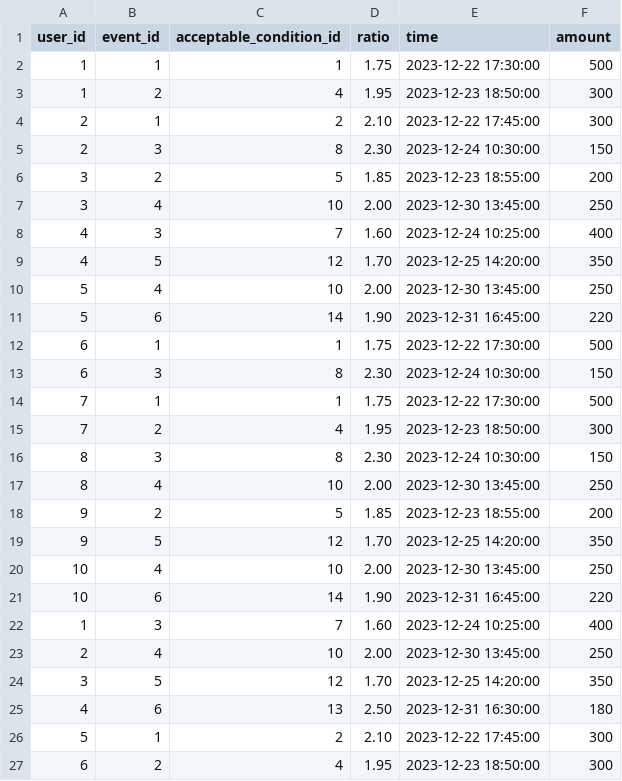
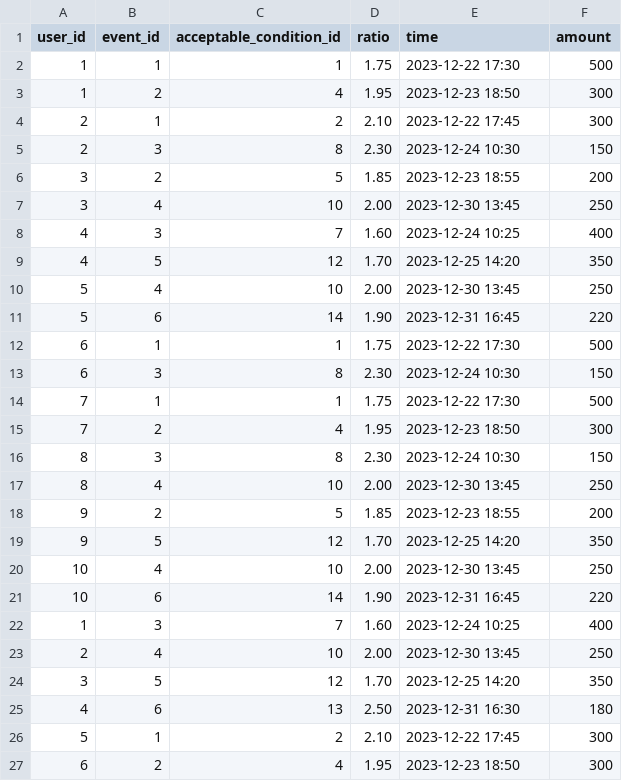
Before and after one commit to gab1k/League-of-Pharmacists, a CSV file: csv/bets.csv, drawn as a sheet.

```diff
--- a/csv/bets.csv
+++ b/csv/bets.csv
@@ -1,27 +1,27 @@
 user_id,event_id,acceptable_condition_id,ratio,time,amount
-1,1,1,1.75,2023-12-22 17:30:00,500
-1,2,4,1.95,2023-12-23 18:50:00,300
-2,1,2,2.10,2023-12-22 17:45:00,300
-2,3,8,2.30,2023-12-24 10:30:00,150
-3,2,5,1.85,2023-12-23 18:55:00,200
-3,4,10,2.00,2023-12-30 13:45:00,250
-4,3,7,1.60,2023-12-24 10:25:00,400
-4,5,12,1.70,2023-12-25 14:20:00,350
-5,4,10,2.00,2023-12-30 13:45:00,250
-5,6,14,1.90,2023-12-31 16:45:00,220
-6,1,1,1.75,2023-12-22 17:30:00,500
-6,3,8,2.30,2023-12-24 10:30:00,150
-7,1,1,1.75,2023-12-22 17:30:00,500
-7,2,4,1.95,2023-12-23 18:50:00,300
-8,3,8,2.30,2023-12-24 10:30:00,150
-8,4,10,2.00,2023-12-30 13:45:00,250
-9,2,5,1.85,2023-12-23 18:55:00,200
-9,5,12,1.70,2023-12-25 14:20:00,350
-10,4,10,2.00,2023-12-30 13:45:00,250
-10,6,14,1.90,2023-12-31 16:45:00,220
-1,3,7,1.60,2023-12-24 10:25:00,400
-2,4,10,2.00,2023-12-30 13:45:00,250
-3,5,12,1.70,2023-12-25 14:20:00,350
-4,6,13,2.50,2023-12-31 16:30:00,180
-5,1,2,2.10,2023-12-22 17:45:00,300
-6,2,4,1.95,2023-12-23 18:50:00,300
+1,1,1,1.75,2023-12-22 17:30,500
+1,2,4,1.95,2023-12-23 18:50,300
+2,1,2,2.10,2023-12-22 17:45,300
+2,3,8,2.30,2023-12-24 10:30,150
+3,2,5,1.85,2023-12-23 18:55,200
+3,4,10,2.00,2023-12-30 13:45,250
+4,3,7,1.60,2023-12-24 10:25,400
+4,5,12,1.70,2023-12-25 14:20,350
+5,4,10,2.00,2023-12-30 13:45,250
+5,6,14,1.90,2023-12-31 16:45,220
+6,1,1,1.75,2023-12-22 17:30,500
+6,3,8,2.30,2023-12-24 10:30,150
+7,1,1,1.75,2023-12-22 17:30,500
+7,2,4,1.95,2023-12-23 18:50,300
+8,3,8,2.30,2023-12-24 10:30,150
+8,4,10,2.00,2023-12-30 13:45,250
+9,2,5,1.85,2023-12-23 18:55,200
+9,5,12,1.70,2023-12-25 14:20,350
+10,4,10,2.00,2023-12-30 13:45,250
+10,6,14,1.90,2023-12-31 16:45,220
+1,3,7,1.60,2023-12-24 10:25,400
+2,4,10,2.00,2023-12-30 13:45,250
+3,5,12,1.70,2023-12-25 14:20,350
+4,6,13,2.50,2023-12-31 16:30,180
+5,1,2,2.10,2023-12-22 17:45,300
+6,2,4,1.95,2023-12-23 18:50,300
```
Also changed, not shown: csv/event.csv, csv/ratio.csv, 2 other files.
